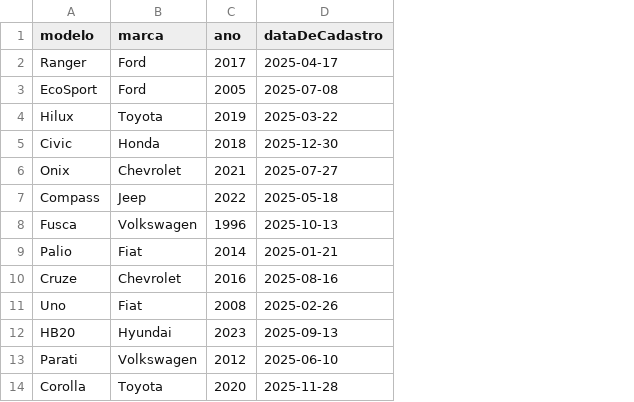
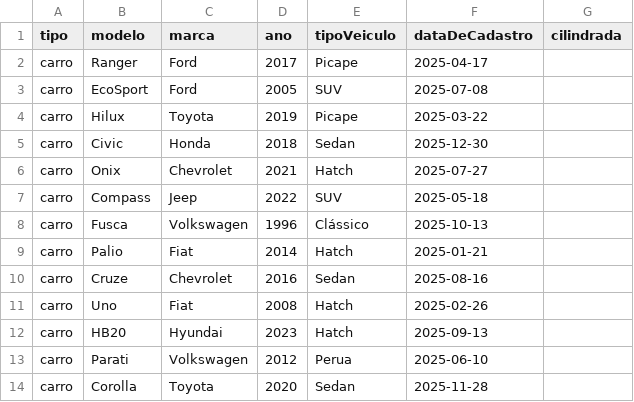
Before and after one commit to theduts/javaStudies_the-Jr-journey, a CSV file: bin/data/carros.csv, drawn as a sheet; the diff names each change by its address in the sheet, - before the commit and + after, or states it on an @@ line.

Commit message:
update - abstract class veiculo added to abstract the creation of classes | Carro extends veiculo now | Moto and Caminhao classe added in model for generics study (next update) | readCarro and CarroLoader refactor | new columns added in CSV: tipo and cilindrada

```diff
--- a/bin/data/carros.csv
+++ b/bin/data/carros.csv
+column A (tipo), rows 2-14: all carro
+column E (tipoVeiculo), rows 2-14: Picape | SUV | Picape | Sedan | Hatch | SUV | Clássico | Hatch | Sedan | Hatch | Hatch | Perua | Sedan
+column G (cilindrada), empty
```
Also changed, not shown: src/data/carros.csv, 18 other files.
